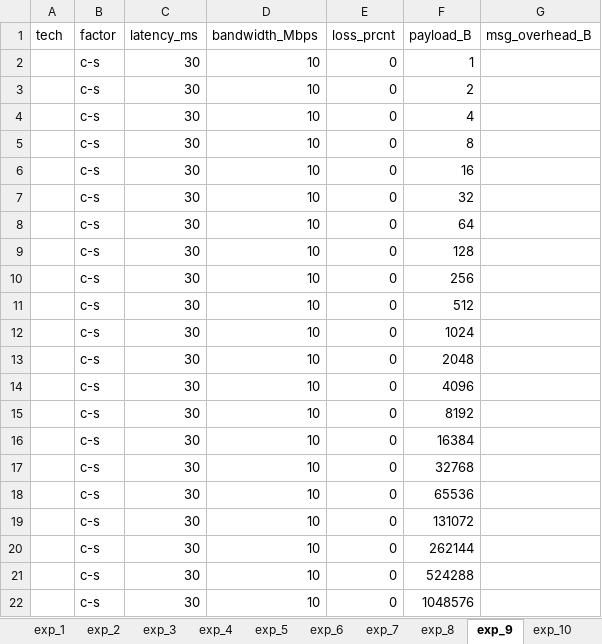
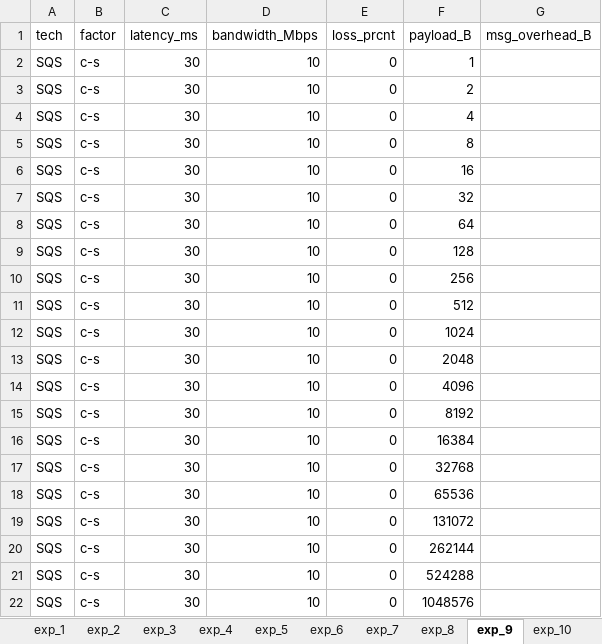
Before and after one commit to bradgwest/csci566_pa, an Excel workbook: pa3/results.xlsx, sheet exp_9, drawn as a sheet; values as stored, in another font and other column widths than the file's, no borders; the diff names each change by its address in the sheet, - before the commit and + after, or states it on an @@ line.

```diff
--- a/pa3/results.xlsx (sheet exp_9)
+++ b/pa3/results.xlsx (sheet exp_9)
-A2:A22 (tech): (empty)
+A2:A22 (tech): SQS
```
Also changed, not shown: sheet exp_10, sheet exp_8, 2 other files.
